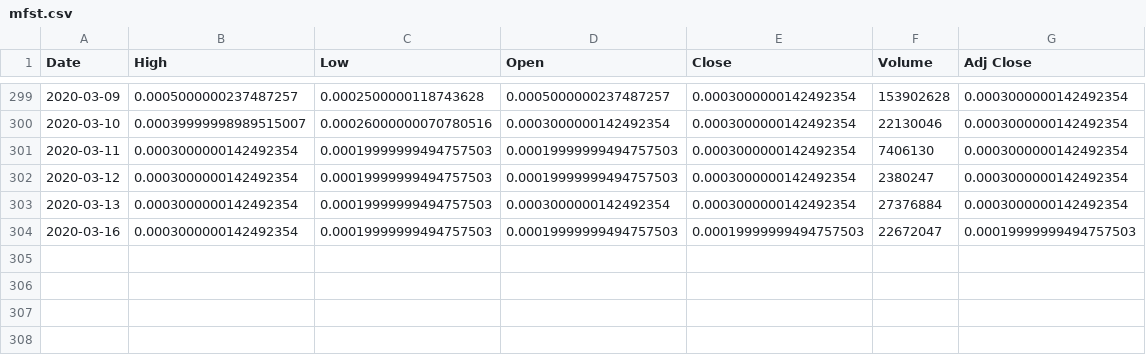
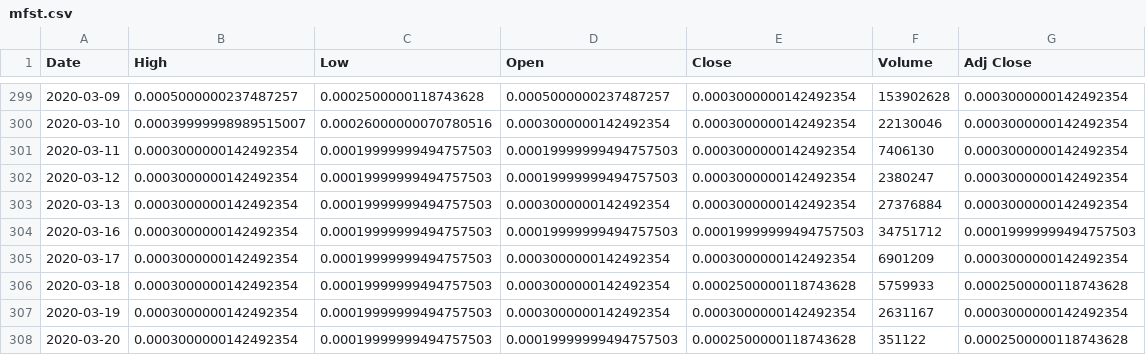
Before and after one commit to ArushiJeloka/stockprojects, a CSV file: mfst.csv, drawn as a sheet; only a part is shown, gaps mark what is left out.

Commit message:
current date

```diff
--- a/mfst.csv
+++ b/mfst.csv
@@ -303,2 +303,6 @@ Date,High,Low,Open,Close,Volume,Adj Close
 2020-03-13,0.0003000000142492354,0.00019999999494757503,0.0003000000142492354,0.0003000000142492354,27376884,0.0003000000142492354
-2020-03-16,0.0003000000142492354,0.00019999999494757503,0.00019999999494757503,0.00019999999494757503,22672047,0.00019999999494757503
+2020-03-16,0.0003000000142492354,0.00019999999494757503,0.00019999999494757503,0.00019999999494757503,34751712,0.00019999999494757503
+2020-03-17,0.0003000000142492354,0.00019999999494757503,0.0003000000142492354,0.0003000000142492354,6901209,0.0003000000142492354
+2020-03-18,0.0003000000142492354,0.00019999999494757503,0.0003000000142492354,0.0002500000118743628,5759933,0.0002500000118743628
+2020-03-19,0.0003000000142492354,0.00019999999494757503,0.0003000000142492354,0.0003000000142492354,2631167,0.0003000000142492354
+2020-03-20,0.0003000000142492354,0.00019999999494757503,0.00019999999494757503,0.0002500000118743628,351122,0.0002500000118743628
```
Also changed, not shown: tsla.csv, 6 other files.
